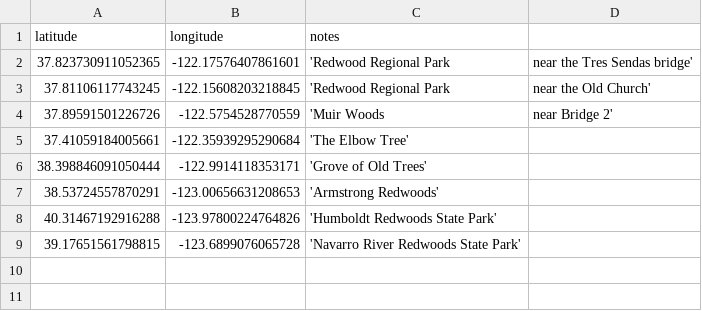
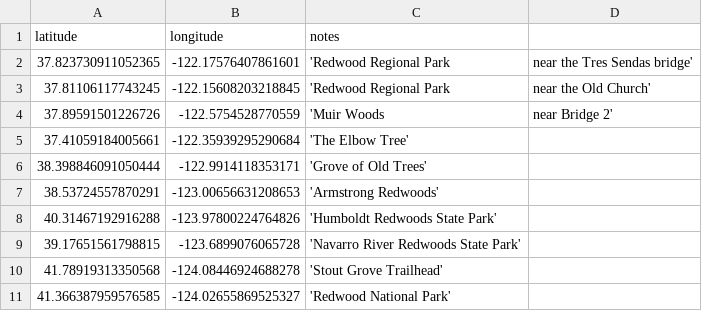
Before and after one commit to atorch/redwoods, a CSV file: web/ground_truth_points.csv (was data/redwood_ground_truth_points.csv), drawn as a sheet.

Commit message:
Expand study area north to Oregon border
- Rename bay_area_* outputs and scripts to study_area_* — the bbox is
  derived from ground-truth points, so the pipeline name should reflect
  that it follows the points rather than hard-coding the Bay Area.
- Add two new ground-truth points (Stout Grove, Redwood National Park)
  extending coverage through Del Norte County to ~42°N.
- Move ground_truth_points.csv into web/ so the viewer can fetch it
  directly; remove the hard-coded JS array in index.html in favor of a
  CSV parse (single source of truth shared with the Python pipeline).
- Bootstrap tile set is now 18 z=8 tiles (was 12); update
  AVAILABLE_TILES allowlist and bump maxNativeZoom coverage accordingly.
  Drop minZoom to 0 so the overlay stays visible when zoomed out to the
  continental view.
- Cap scripts/13 at MAX_ZOOM=8 — generating z=9–14 produced ~46k PNGs,
  which blows past Cloudflare Pages' 20k-file limit. Higher zooms wait
  for the R2 migration (ticket #24).

```diff
--- a/data/redwood_ground_truth_points.csv
+++ b/web/ground_truth_points.csv
@@ -9 +9,3 @@ latitude,longitude,notes
 39.17651561798815,-123.6899076065728,'Navarro River Redwoods State Park'
+41.78919313350568,-124.08446924688278,'Stout Grove Trailhead'
+41.366387959576585,-124.02655869525327,'Redwood National Park'
```
Also changed, not shown: 22 other files.
